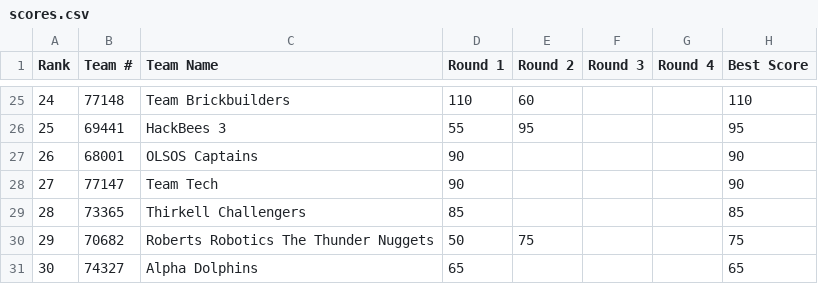
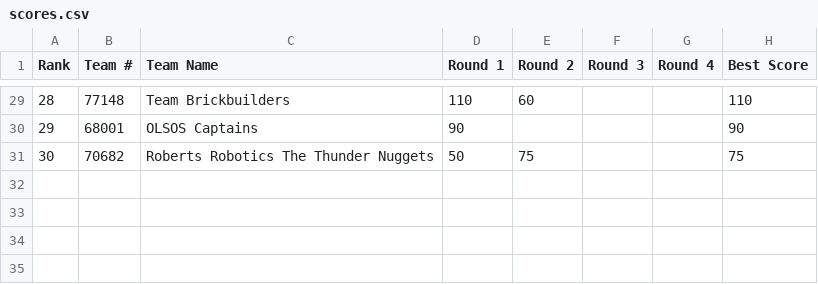
Before and after one commit to Team217/thunderquest.github.io, a CSV file: data/scores.csv, drawn as a sheet; only a part is shown, gaps mark what is left out; the diff covers the shown part only.

```diff
--- a/data/scores.csv
+++ b/data/scores.csv
@@ -25,7 +29,3 @@
-24,77148,Team Brickbuilders,110,60,,,110
-25,69441,HackBees 3,55,95,,,95
-26,68001,OLSOS Captains,90,,,,90
-27,77147,Team Tech,90,,,,90
-28,73365,Thirkell Challengers,85,,,,85
-29,70682,Roberts Robotics The Thunder Nuggets,50,75,,,75
-30,74327,Alpha Dolphins,65,,,,65
+28,77148,Team Brickbuilders,110,60,,,110
+29,68001,OLSOS Captains,90,,,,90
+30,70682,Roberts Robotics The Thunder Nuggets,50,75,,,75
```
Also changed, not shown: 9 added rows, 5 removed rows and 19 edited cells elsewhere in this file.
